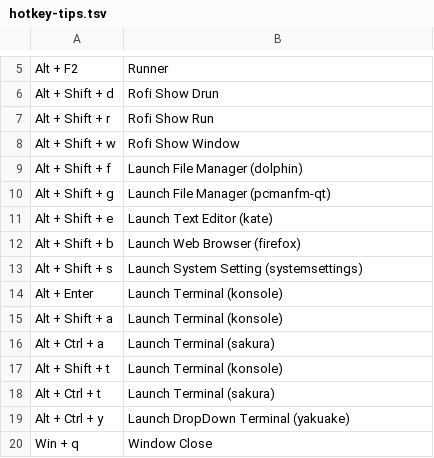
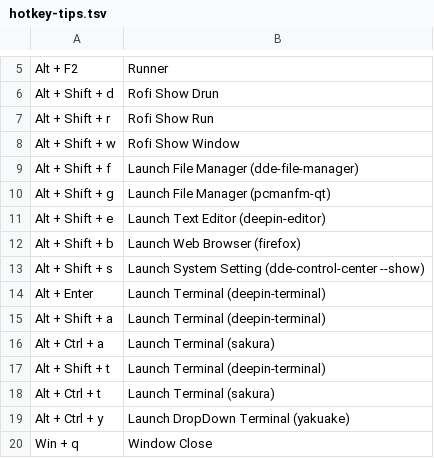
Before and after one commit to samwhelp/deepin-adjustment, a TSV file: project/gen/hotkey-tips/dist/locale/en_US/hotkey-tips.tsv, drawn as a sheet; only a part is shown, gaps mark what is left out.

```diff
--- a/project/gen/hotkey-tips/dist/locale/en_US/hotkey-tips.tsv
+++ b/project/gen/hotkey-tips/dist/locale/en_US/hotkey-tips.tsv
@@ -8,11 +8,11 @@
 "Alt + Shift + w"	"Rofi Show Window"
-"Alt + Shift + f"	"Launch File Manager (dolphin)"
+"Alt + Shift + f"	"Launch File Manager (dde-file-manager)"
 "Alt + Shift + g"	"Launch File Manager (pcmanfm-qt)"
-"Alt + Shift + e"	"Launch Text Editor (kate)"
+"Alt + Shift + e"	"Launch Text Editor (deepin-editor)"
 "Alt + Shift + b"	"Launch Web Browser (firefox)"
-"Alt + Shift + s"	"Launch System Setting (systemsettings)"
-"Alt + Enter"	"Launch Terminal (konsole)"
-"Alt + Shift + a"	"Launch Terminal (konsole)"
+"Alt + Shift + s"	"Launch System Setting (dde-control-center --show)"
+"Alt + Enter"	"Launch Terminal (deepin-terminal)"
+"Alt + Shift + a"	"Launch Terminal (deepin-terminal)"
 "Alt + Ctrl + a"	"Launch Terminal (sakura)"
-"Alt + Shift + t"	"Launch Terminal (konsole)"
+"Alt + Shift + t"	"Launch Terminal (deepin-terminal)"
 "Alt + Ctrl + t"	"Launch Terminal (sakura)"
```
Also changed, not shown: project/gen/hotkey-tips/dist/locale/zh_TW/hotkey-tips.tsv, 6 other files.
